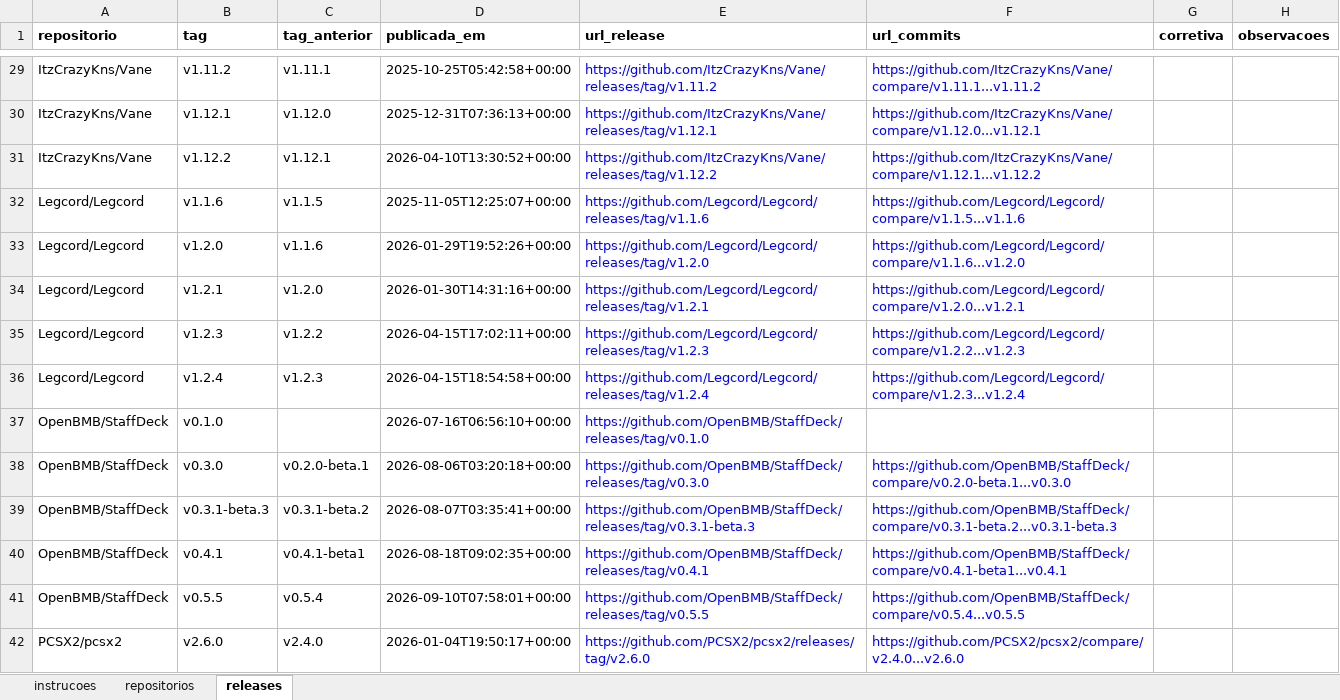
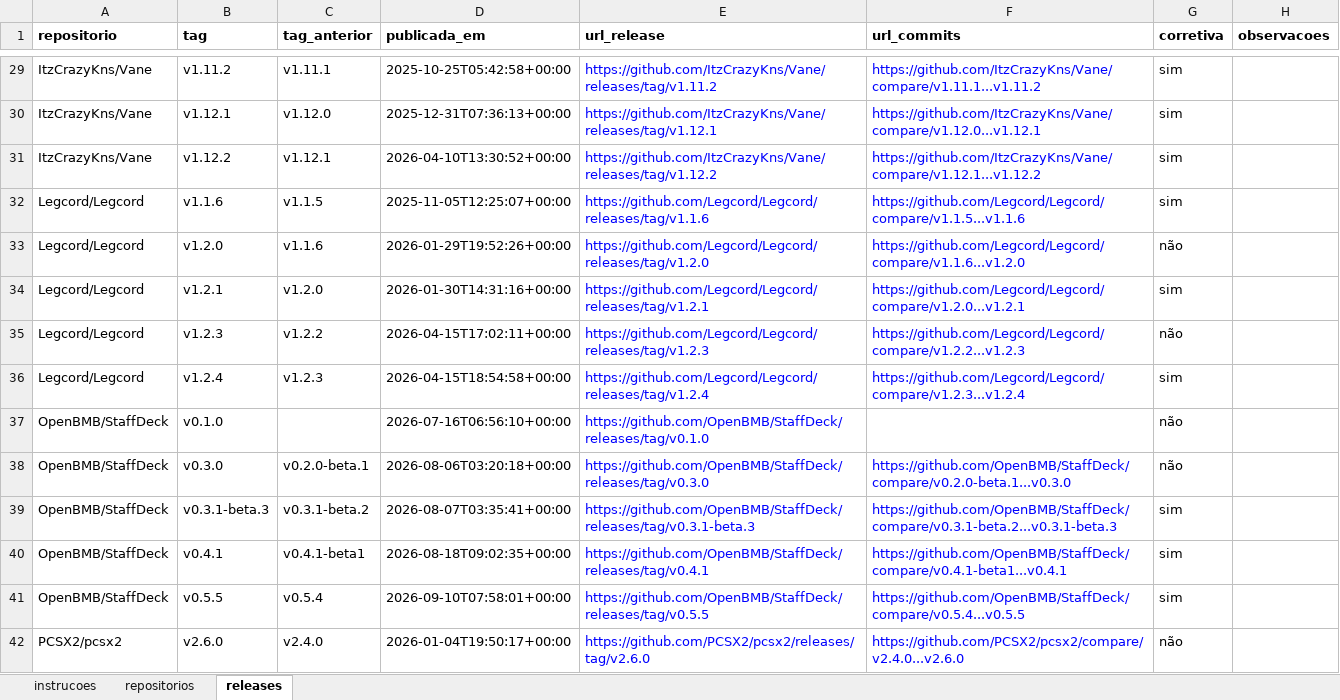
Before and after one commit to Lab-Experimentao/Lab03-MineracaoMetricasDora, an Excel workbook: dados/validacao/rotulagem_gabriel.xlsx, sheet releases, drawn as a sheet; only a part is shown, gaps mark what is left out; values as stored, in another font and other column widths than the file's, no borders; the diff covers the shown part only; the diff names each change by its address in the sheet, - before the commit and + after, or states it on an @@ line.

```diff
--- a/dados/validacao/rotulagem_gabriel.xlsx (sheet releases)
+++ b/dados/validacao/rotulagem_gabriel.xlsx (sheet releases)
-G29:G32 (corretiva): (empty)
+G29:G32 (corretiva): sim
-G33 (corretiva): (empty)
+G33 (corretiva): não
-G34 (corretiva): (empty)
+G34 (corretiva): sim
-G35 (corretiva): (empty)
+G35 (corretiva): não
-G36 (corretiva): (empty)
+G36 (corretiva): sim
-G37:G38 (corretiva): (empty)
+G37:G38 (corretiva): não
-G39:G41 (corretiva): (empty)
+G39:G41 (corretiva): sim
-G42 (corretiva): (empty)
+G42 (corretiva): não
```
Also changed, not shown: 286 edited cells elsewhere in this sheet, sheet repositorios.
